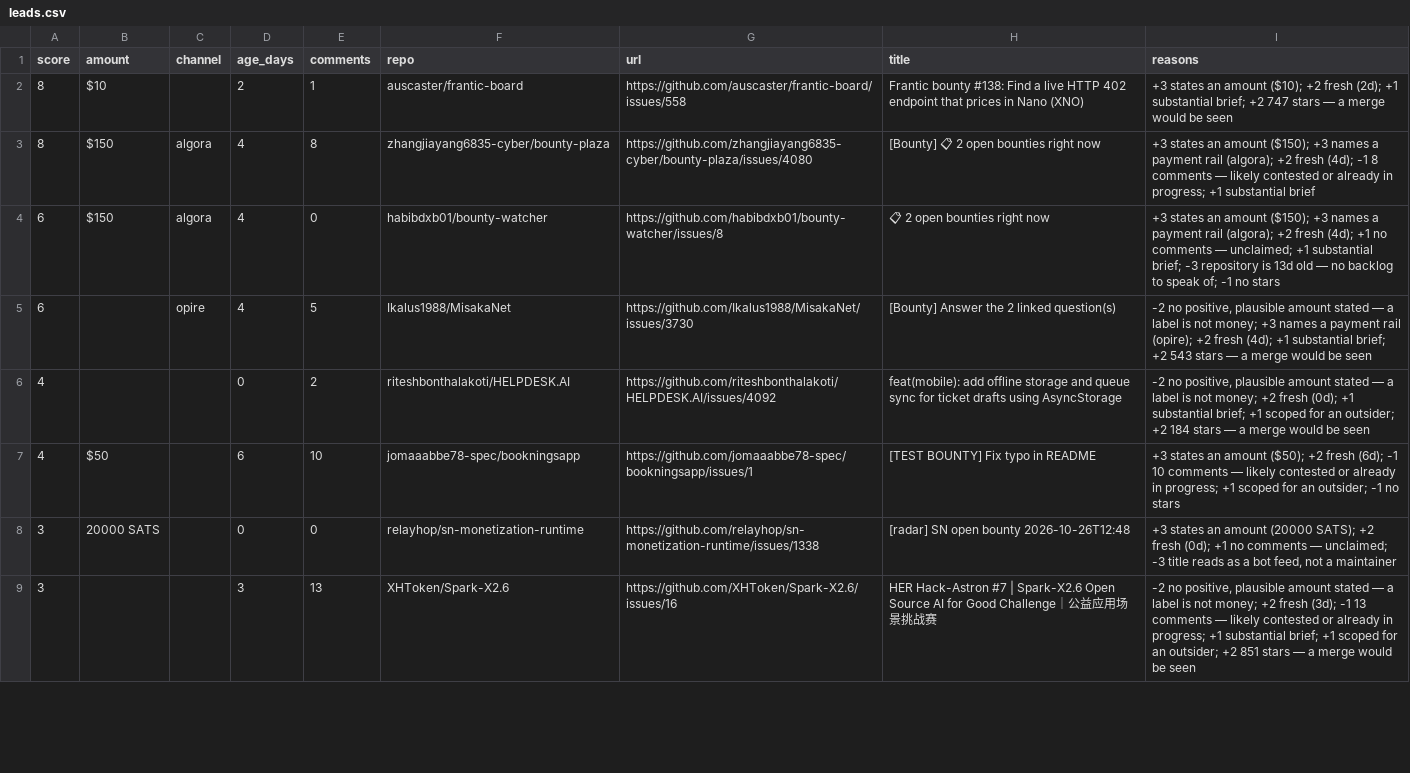
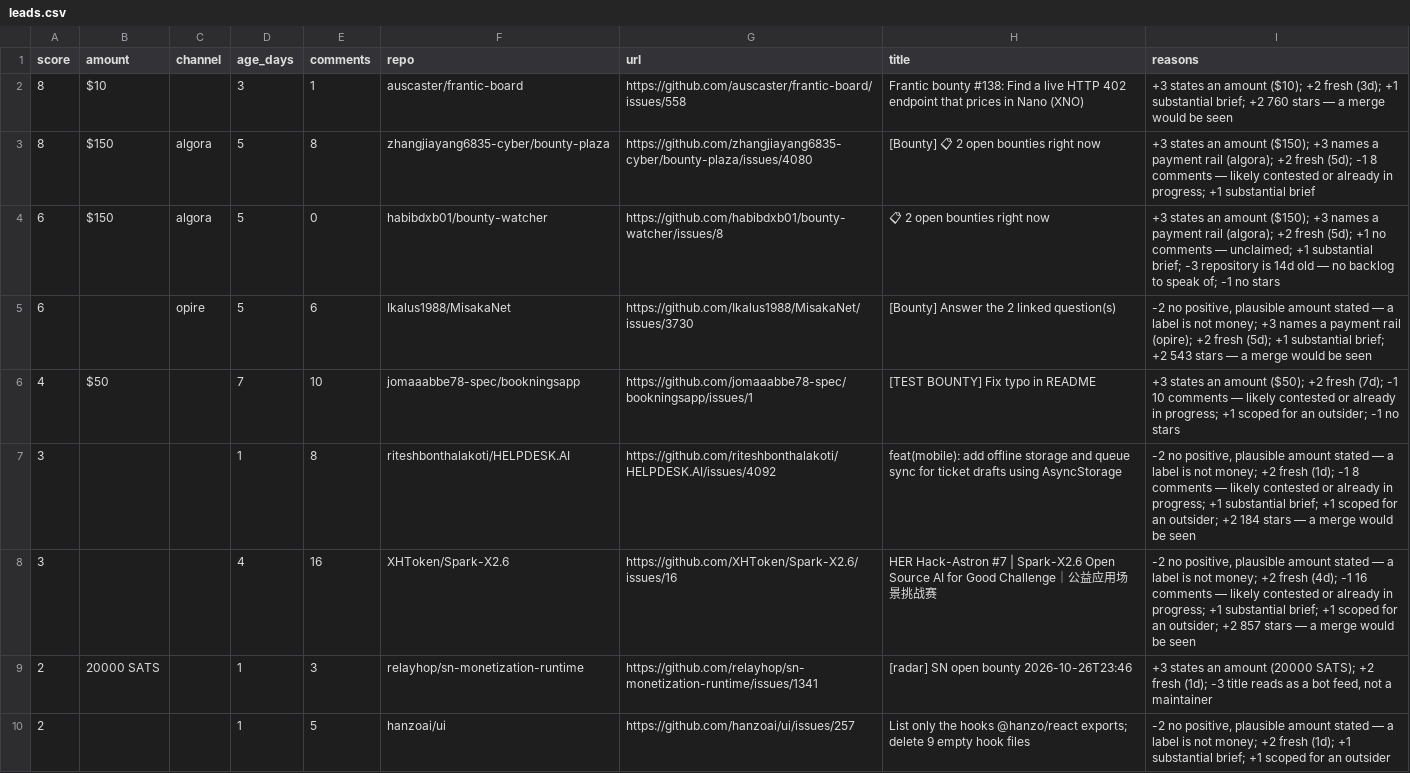
Before and after one commit to Kairose-master/handsel, a CSV file: data/demand-census/leads.csv, drawn as a sheet; only a part is shown; the diff covers the shown part only.

Commit message:
data(census): 2026-10-27

```diff
--- a/data/demand-census/leads.csv
+++ b/data/demand-census/leads.csv
@@ -1,9 +1,10 @@
 score,amount,channel,age_days,comments,repo,url,title,reasons
-8,$10,,2,1,auscaster/frantic-board,https://github.com/auscaster/frantic-board/issues/558,Frantic bounty #138: Find a live HTTP 402 endpoint that prices in Nano (XNO),+3 states an amount ($10); +2 fresh (2d); +1 substantial brief; +2 747 stars — a merge would be seen
-8,$150,algora,4,8,zhangjiayang6835-cyber/bounty-plaza,https://github.com/zhangjiayang6835-cyber/bounty-plaza/issues/4080,[Bounty] 📋 2 open bounties right now,+3 states an amount ($150); +3 names a payment rail (algora); +2 fresh (4d); -1 8 comments — likely contested or already in progress; +1 substantial brief
-6,$150,algora,4,0,habibdxb01/bounty-watcher,https://github.com/habibdxb01/bounty-watcher/issues/8,📋 2 open bounties right now,+3 states an amount ($150); +3 names a payment rail (algora); +2 fresh (4d); +1 no comments — unclaimed; +1 substantial brief; -3 repository is 13d old — no backlog to speak of; -1 no stars
-6,,opire,4,5,Ikalus1988/MisakaNet,https://github.com/Ikalus1988/MisakaNet/issues/3730,[Bounty] Answer the 2 linked question(s),"-2 no positive, plausible amount stated — a label is not money; +3 names a payment rail (opire); +2 fresh (4d); +1 substantial brief; +2 543 stars — a merge would be seen"
-4,,,0,2,riteshbonthalakoti/HELPDESK.AI,https://github.com/riteshbonthalakoti/HELPDESK.AI/issues/4092,feat(mobile): add offline storage and queue sync for ticket drafts using AsyncStorage,"-2 no positive, plausible amount stated — a label is not money; +2 fresh (0d); +1 substantial brief; +1 scoped for an outsider; +2 184 stars — a merge would be seen"
-4,$50,,6,10,jomaaabbe78-spec/bookningsapp,https://github.com/jomaaabbe78-spec/bookningsapp/issues/1,[TEST BOUNTY] Fix typo in README,+3 states an amount ($50); +2 fresh (6d); -1 10 comments — likely contested or already in progress; +1 scoped for an outsider; -1 no stars
-3,20000 SATS,,0,0,relayhop/sn-monetization-runtime,https://github.com/relayhop/sn-monetization-runtime/issues/1338,[radar] SN open bounty 2026-10-26T12:48,"+3 states an amount (20000 SATS); +2 fresh (0d); +1 no comments — unclaimed; -3 title reads as a bot feed, not a maintainer"
-3,,,3,13,XHToken/Spark-X2.6,https://github.com/XHToken/Spark-X2.6/issues/16,HER Hack-Astron #7 | Spark-X2.6 Open Source AI for Good Challenge｜公益应用场景挑战赛,"-2 no positive, plausible amount stated — a label is not money; +2 fresh (3d); -1 13 comments — likely contested or already in progress; +1 substantial brief; +1 scoped for an outsider; +2 851 stars — a merge would be seen"
+8,$10,,3,1,auscaster/frantic-board,https://github.com/auscaster/frantic-board/issues/558,Frantic bounty #138: Find a live HTTP 402 endpoint that prices in Nano (XNO),+3 states an amount ($10); +2 fresh (3d); +1 substantial brief; +2 760 stars — a merge would be seen
+8,$150,algora,5,8,zhangjiayang6835-cyber/bounty-plaza,https://github.com/zhangjiayang6835-cyber/bounty-plaza/issues/4080,[Bounty] 📋 2 open bounties right now,+3 states an amount ($150); +3 names a payment rail (algora); +2 fresh (5d); -1 8 comments — likely contested or already in progress; +1 substantial brief
+6,$150,algora,5,0,habibdxb01/bounty-watcher,https://github.com/habibdxb01/bounty-watcher/issues/8,📋 2 open bounties right now,+3 states an amount ($150); +3 names a payment rail (algora); +2 fresh (5d); +1 no comments — unclaimed; +1 substantial brief; -3 repository is 14d old — no backlog to speak of; -1 no stars
+6,,opire,5,6,Ikalus1988/MisakaNet,https://github.com/Ikalus1988/MisakaNet/issues/3730,[Bounty] Answer the 2 linked question(s),"-2 no positive, plausible amount stated — a label is not money; +3 names a payment rail (opire); +2 fresh (5d); +1 substantial brief; +2 543 stars — a merge would be seen"
+4,$50,,7,10,jomaaabbe78-spec/bookningsapp,https://github.com/jomaaabbe78-spec/bookningsapp/issues/1,[TEST BOUNTY] Fix typo in README,+3 states an amount ($50); +2 fresh (7d); -1 10 comments — likely contested or already in progress; +1 scoped for an outsider; -1 no stars
+3,,,1,8,riteshbonthalakoti/HELPDESK.AI,https://github.com/riteshbonthalakoti/HELPDESK.AI/issues/4092,feat(mobile): add offline storage and queue sync for ticket drafts using AsyncStorage,"-2 no positive, plausible amount stated — a label is not money; +2 fresh (1d); -1 8 comments — likely contested or already in progress; +1 substantial brief; +1 scoped for an outsider; +2 184 stars — a merge would be seen"
+3,,,4,16,XHToken/Spark-X2.6,https://github.com/XHToken/Spark-X2.6/issues/16,HER Hack-Astron #7 | Spark-X2.6 Open Source AI for Good Challenge｜公益应用场景挑战赛,"-2 no positive, plausible amount stated — a label is not money; +2 fresh (4d); -1 16 comments — likely contested or already in progress; +1 substantial brief; +1 scoped for an outsider; +2 857 stars — a merge would be seen"
+2,20000 SATS,,1,3,relayhop/sn-monetization-runtime,https://github.com/relayhop/sn-monetization-runtime/issues/1341,[radar] SN open bounty 2026-10-26T23:46,"+3 states an amount (20000 SATS); +2 fresh (1d); -3 title reads as a bot feed, not a maintainer"
+2,,,1,5,hanzoai/ui,https://github.com/hanzoai/ui/issues/257,List only the hooks @hanzo/react exports; delete 9 empty hook files,"-2 no positive, plausible amount stated — a label is not money; +2 fresh (1d); +1 substantial brief; +1 scoped for an outsider"
```
Also changed, not shown: 8 added rows and 15 edited cells elsewhere in this file.
